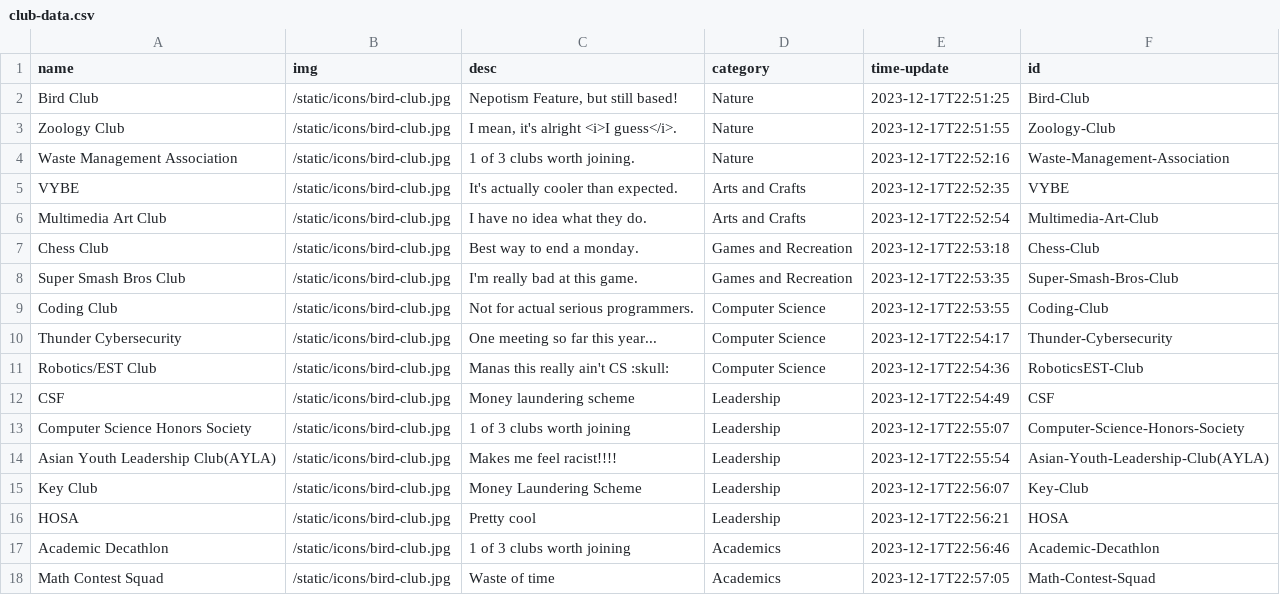
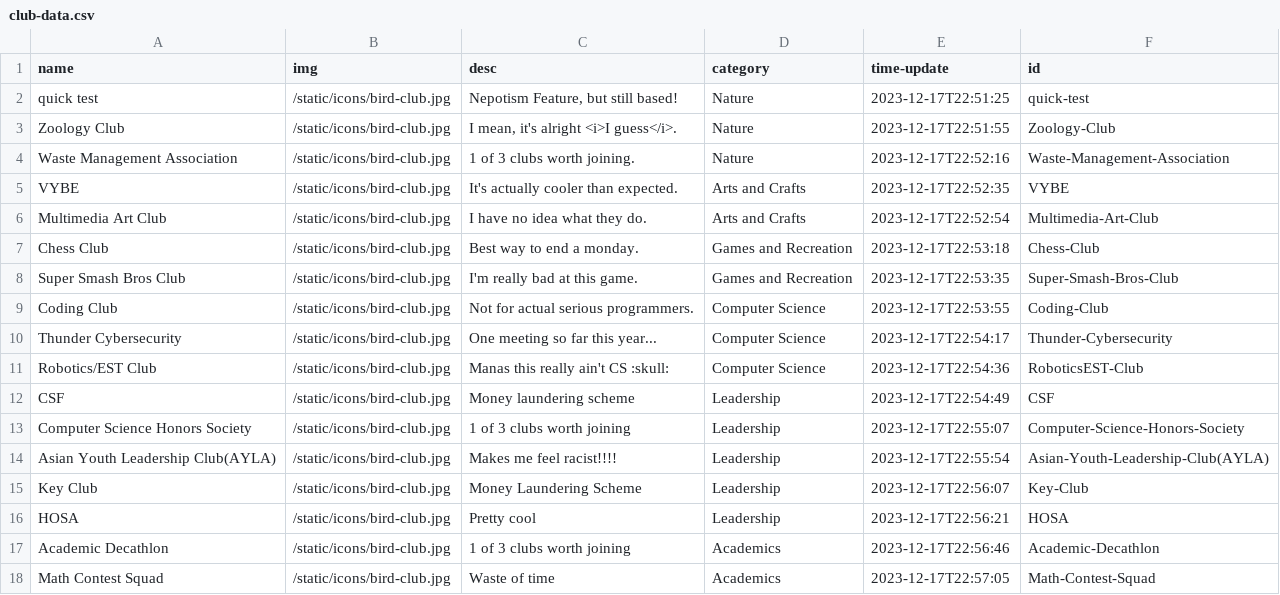
Before and after one commit to AV-01/RHS-Club-Site, a CSV file: static/data/club-data.csv, drawn as a sheet.

Commit message:
Completed the "edit" functions
Fully editable clubs, need to add a few little features, tho.

```diff
--- a/static/data/club-data.csv
+++ b/static/data/club-data.csv
@@ -1,3 +1,3 @@
 name,img,desc,category,time-update,id
-Bird Club,/static/icons/bird-club.jpg,"Nepotism Feature, but still based!",Nature,2023-12-17T22:51:25,Bird-Club
+quick test,/static/icons/bird-club.jpg,"Nepotism Feature, but still based!",Nature,2023-12-17T22:51:25,quick-test
 Zoology Club,/static/icons/bird-club.jpg,"I mean, it's alright <i>I guess</i>.",Nature,2023-12-17T22:51:55,Zoology-Club
```
Also changed, not shown: 22 other files.
